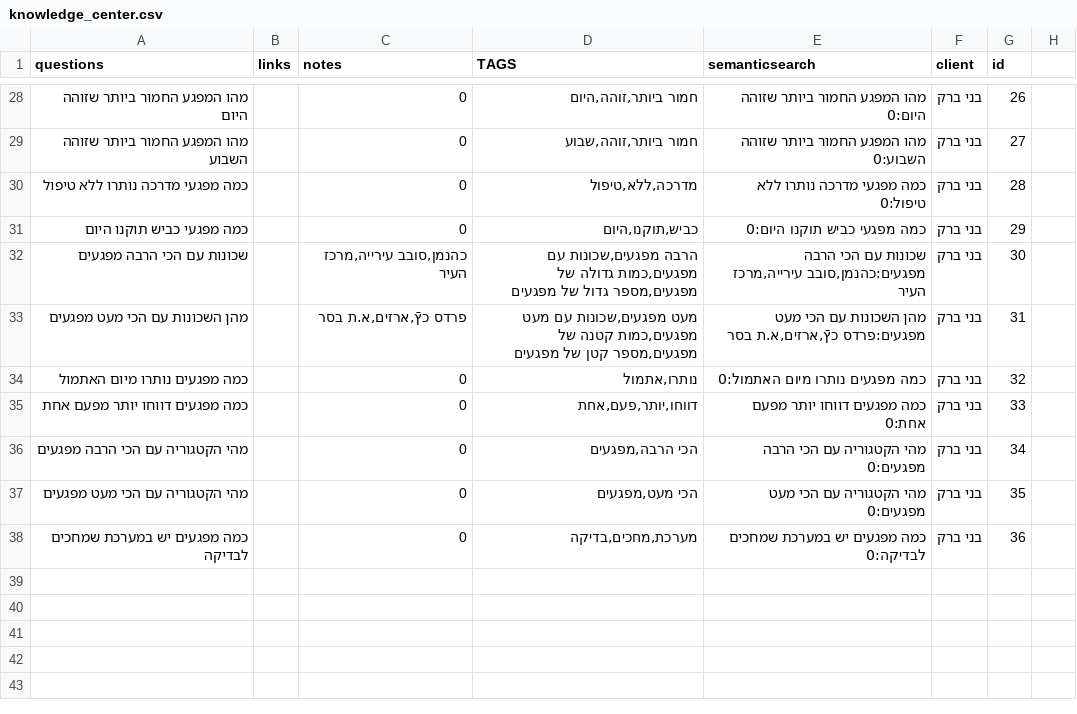
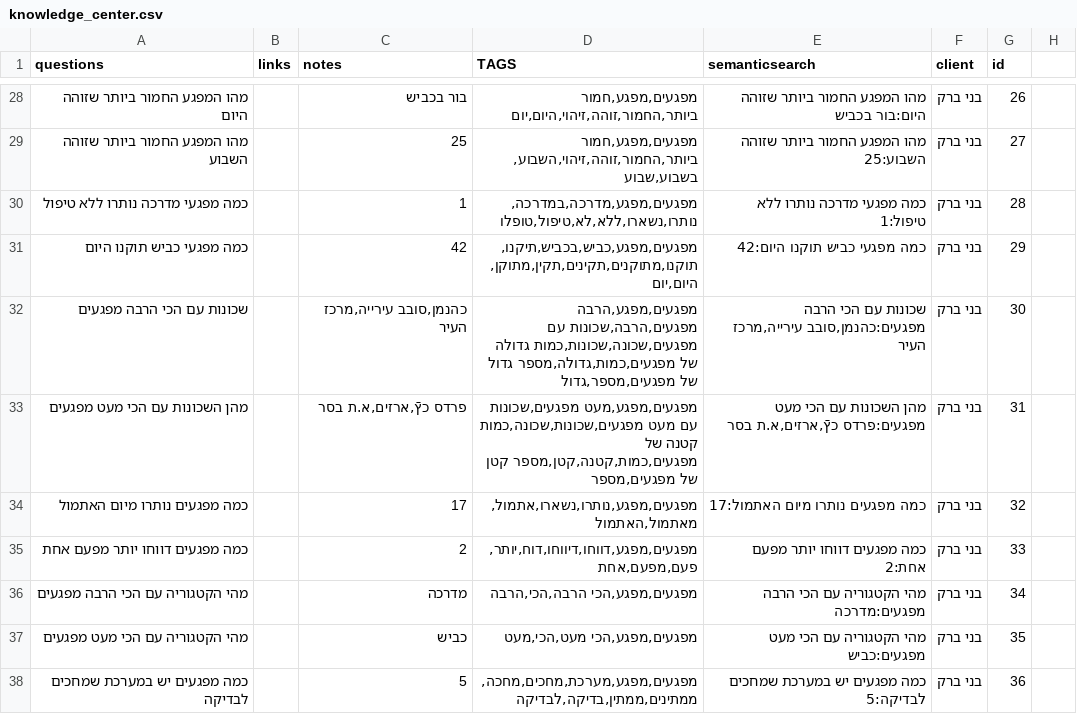
Before and after one commit to Mashcal-Projects/AI-Chat, a CSV file: AI_chat/data/knowledge_center.csv, drawn as a sheet; only a part is shown, gaps mark what is left out; the diff covers the shown part only.

```diff
--- a/AI_chat/data/knowledge_center.csv
+++ b/AI_chat/data/knowledge_center.csv
@@ -28,11 +28,11 @@ questions,links,notes,TAGS,semanticsearch,client,id,
-מהו המפגע החמור ביותר שזוהה היום,,0,"חמור ביותר,זוהה,היום     ",מהו המפגע החמור ביותר שזוהה היום:0,בני ברק,26,
-מהו המפגע החמור ביותר שזוהה השבוע,,0,"חמור ביותר,זוהה,שבוע     ",מהו המפגע החמור ביותר שזוהה השבוע:0,בני ברק,27,
-כמה מפגעי מדרכה נותרו ללא טיפול,,0,"מדרכה,ללא,טיפול      ",כמה מפגעי מדרכה נותרו ללא טיפול:0,בני ברק,28,
-כמה מפגעי כביש תוקנו היום,,0,"כביש,תוקנו,היום      ",כמה מפגעי כביש תוקנו היום:0,בני ברק,29,
-שכונות עם הכי הרבה מפגעים,,"כהנמן,סובב עירייה,מרכז העיר","הרבה מפגעים,שכונות עם מפגעים,כמות גדולה של מפגעים,מספר גדול של מפגעים","שכונות עם הכי הרבה מפגעים:כהנמן,סובב עירייה,מרכז העיר",בני ברק,30,
-מהן השכונות עם הכי מעט מפגעים,,"פרדס כץֿ,ארזים,א.ת בסר","מעט מפגעים,שכונות עם מעט מפגעים,כמות קטנה של מפגעים,מספר קטן של מפגעים","מהן השכונות עם הכי מעט מפגעים:פרדס כץֿ,ארזים,א.ת בסר",בני ברק,31,
-כמה מפגעים נותרו מיום האתמול,,0,"נותרו,אתמול         ",כמה מפגעים נותרו מיום האתמול:0,בני ברק,32,
-כמה מפגעים דווחו יותר מפעם אחת,,0,"דווחו,יותר,פעם,אחת     ",כמה מפגעים דווחו יותר מפעם אחת:0,בני ברק,33,
-מהי הקטגוריה עם הכי הרבה מפגעים,,0,"הכי הרבה,מפגעים     ",מהי הקטגוריה עם הכי הרבה מפגעים:0,בני ברק,34,
-מהי הקטגוריה עם הכי מעט מפגעים,,0,"הכי מעט,מפגעים       ",מהי הקטגוריה עם הכי מעט מפגעים:0,בני ברק,35,
-כמה מפגעים יש במערכת שמחכים לבדיקה,,0,"מערכת,מחכים,בדיקה    ",כמה מפגעים יש במערכת שמחכים לבדיקה:0,בני ברק,36,
+מהו המפגע החמור ביותר שזוהה היום,,בור בכביש,"מפגעים,מפגע,חמור ביותר,החמור,זוהה,זיהוי,היום,יום     ",מהו המפגע החמור ביותר שזוהה היום:בור בכביש,בני ברק,26,
+מהו המפגע החמור ביותר שזוהה השבוע,,25,"מפגעים,מפגע,חמור ביותר,החמור,זוהה,זיהוי,השבוע,בשבוע,שבוע     ",מהו המפגע החמור ביותר שזוהה השבוע:25,בני ברק,27,
+כמה מפגעי מדרכה נותרו ללא טיפול,,1,"מפגעים,מפגע,מדרכה,במדרכה,נותרו,נשארו,ללא,לא,טיפול,טופלו      ",כמה מפגעי מדרכה נותרו ללא טיפול:1,בני ברק,28,
+כמה מפגעי כביש תוקנו היום,,42,"מפגעים,מפגע,כביש,בכביש,תיקנו,תוקנו,מתוקנים,תקינים,תקין,מתוקן,היום,יום      ",כמה מפגעי כביש תוקנו היום:42,בני ברק,29,
+שכונות עם הכי הרבה מפגעים,,"כהנמן,סובב עירייה,מרכז העיר","מפגעים,מפגע,הרבה מפגעים,הרבה,שכונות עם מפגעים,שכונה,שכונות,כמות גדולה של מפגעים,כמות,גדולה,מספר גדול של מפגעים,מספר,גדול","שכונות עם הכי הרבה מפגעים:כהנמן,סובב עירייה,מרכז העיר",בני ברק,30,
+מהן השכונות עם הכי מעט מפגעים,,"פרדס כץֿ,ארזים,א.ת בסר","מפגעים,מפגע,מעט מפגעים,שכונות עם מעט מפגעים,שכונות,שכונה,כמות קטנה של מפגעים,כמות,קטנה,קטן,מספר קטן של מפגעים,מספר","מהן השכונות עם הכי מעט מפגעים:פרדס כץֿ,ארזים,א.ת בסר",בני ברק,31,
+כמה מפגעים נותרו מיום האתמול,,17,"מפגעים,מפגע,נותרו,נשארו,אתמול,מאתמול,האתמול         ",כמה מפגעים נותרו מיום האתמול:17,בני ברק,32,
+כמה מפגעים דווחו יותר מפעם אחת,,2,"מפגעים,מפגע,דווחו,דיווחו,דוח,יותר,פעם,מפעם,אחת     ",כמה מפגעים דווחו יותר מפעם אחת:2,בני ברק,33,
+מהי הקטגוריה עם הכי הרבה מפגעים,,מדרכה,"מפגעים,מפגע,הכי הרבה,הכי,הרבה     ",מהי הקטגוריה עם הכי הרבה מפגעים:מדרכה,בני ברק,34,
+מהי הקטגוריה עם הכי מעט מפגעים,,כביש,"מפגעים,מפגע,הכי מעט,הכי,מעט",מהי הקטגוריה עם הכי מעט מפגעים:כביש,בני ברק,35,
+כמה מפגעים יש במערכת שמחכים לבדיקה,,5,"מפגעים,מפגע,מערכת,מחכים,מחכה,ממתינים,ממתין,בדיקה,לבדיקה    ",כמה מפגעים יש במערכת שמחכים לבדיקה:5,בני ברק,36,
```
Also changed, not shown: 31 edited cells elsewhere in this file.
